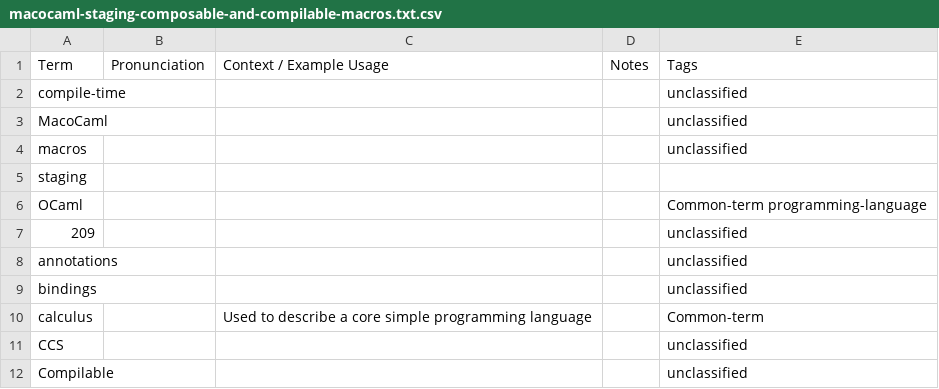
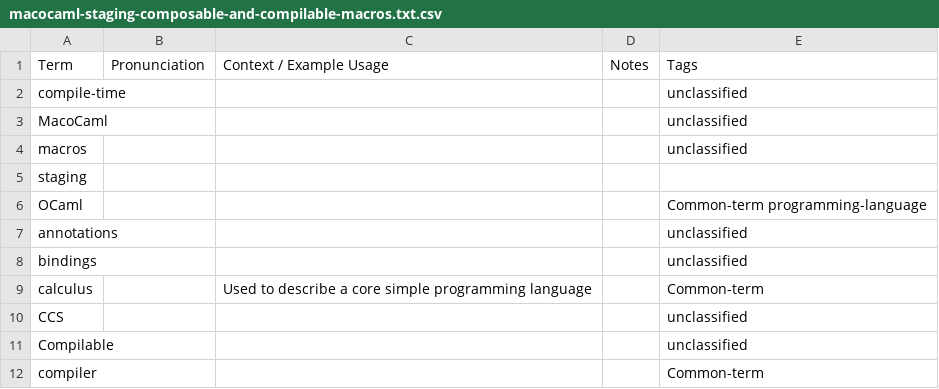
Before and after one commit to Chobbes/icfp-captioning-2023, a CSV file: September 6/macocaml-staging-composable-and-compilable-macros.txt.csv, drawn as a sheet; only a part is shown; the shorter side is filled out with more unchanged rows.

```diff
--- a/September 6/macocaml-staging-composable-and-compilable-macros.txt.csv
+++ b/September 6/macocaml-staging-composable-and-compilable-macros.txt.csv
@@ -6,3 +6,2 @@ staging,,,,
 OCaml,,,,Common-term programming-language
-209,,,,unclassified
 annotations,,,,unclassified
```
Also changed, not shown: September 5/special-delivery-programming-with-mailbox-types.txt.csv, September 6/formal-specification-and-testing-for-reinforcement-learning.txt.csv, 6 other files.
